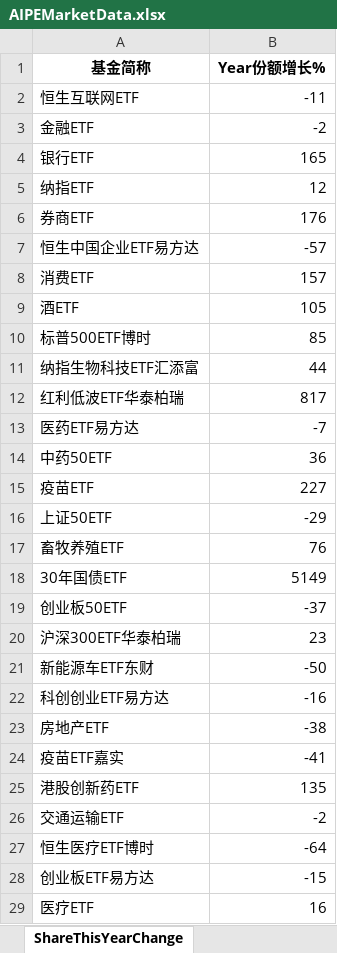
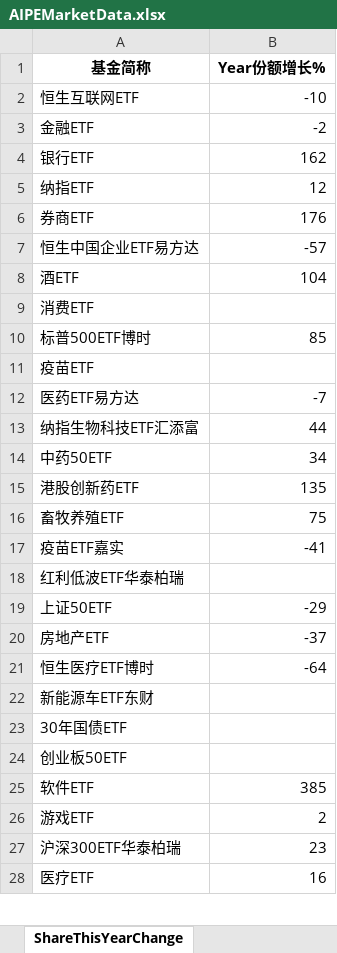
Before and after one commit to digital-era/AIPEMarketDashboard, an Excel workbook: AIPEMarketData.xlsx, sheet ShareThisYearChange, drawn as a sheet; only a part is shown; values as stored, in another font and other column widths than the file's, no borders; removed rows and columns are numbered as before the commit, all else as after; the diff covers the shown part only; the diff names each change by its address in the sheet, - before the commit and + after, or states it on an @@ line.

```diff
--- a/AIPEMarketData.xlsx (sheet ShareThisYearChange)
+++ b/AIPEMarketData.xlsx (sheet ShareThisYearChange)
-B2 (Year份额增长%): -11
+B2 (Year份额增长%): -10
-B4 (Year份额增长%): 165
+B4 (Year份额增长%): 162
-row 8: 消费ETF | 157
-B8 (Year份额增长%): 105
+B8 (Year份额增长%): 104
+row 9: 消费ETF
+row 11: 疫苗ETF
@@ row 13 moved to row 12: 医药ETF易方达 @@
-row 12: 红利低波ETF华泰柏瑞 | 817
-B14 (Year份额增长%): 36
+B14 (Year份额增长%): 34
-row 15: 疫苗ETF | 227
@@ row 25 moved to row 15: 港股创新药ETF @@
+row 16: 畜牧养殖ETF | 75
@@ row 24 moved to row 17: 疫苗ETF嘉实 @@
+row 18: 红利低波ETF华泰柏瑞
-row 17: 畜牧养殖ETF | 76
+row 20: 房地产ETF | -37
@@ row 27 moved to row 21: 恒生医疗ETF博时 @@
+row 22: 新能源车ETF东财
-B23 (Year份额增长%): 5149
+B23 (Year份额增长%): (empty)
-B24 (Year份额增长%): -37
+B24 (Year份额增长%): (empty)
+row 25: 软件ETF | 385
+row 26: 游戏ETF | 2
-row 21: 新能源车ETF东财 | -50
-row 22: 科创创业ETF易方达 | -16
-row 23: 房地产ETF | -38
-row 26: 交通运输ETF | -2
-row 28: 创业板ETF易方达 | -15
```
Also changed, not shown: 16 added rows, 15 removed rows, 5 moved rows and 11 edited cells elsewhere in this sheet, sheet DistributeHotIndustry, sheet PriceThisYearChange, sheet TopStockIn5DaysMainFund, sheet PriceChangeFrom2021, sheet TopStockInTopPotScore, sheet ShareChangeFrom2021, 7 more sheets, 1 other file.
